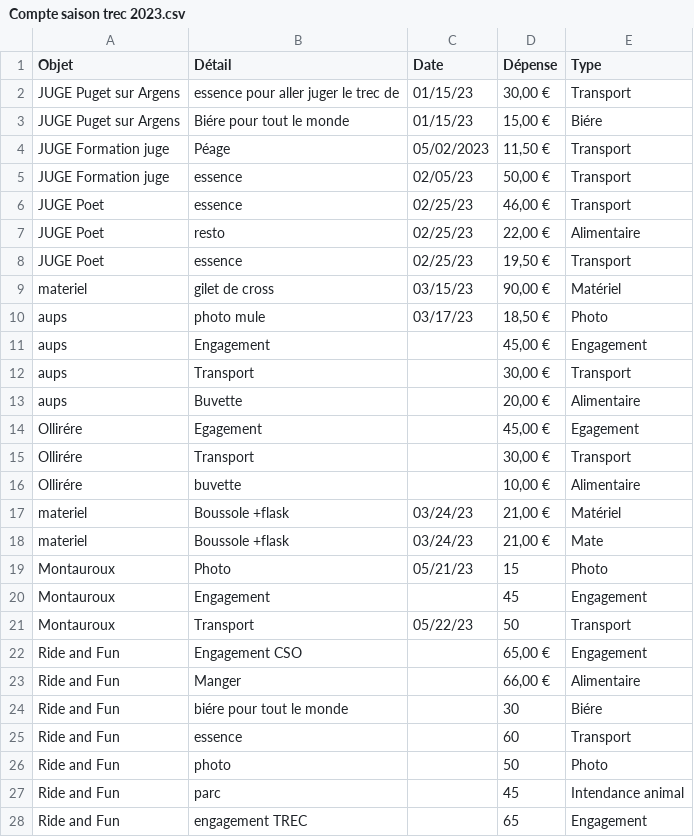
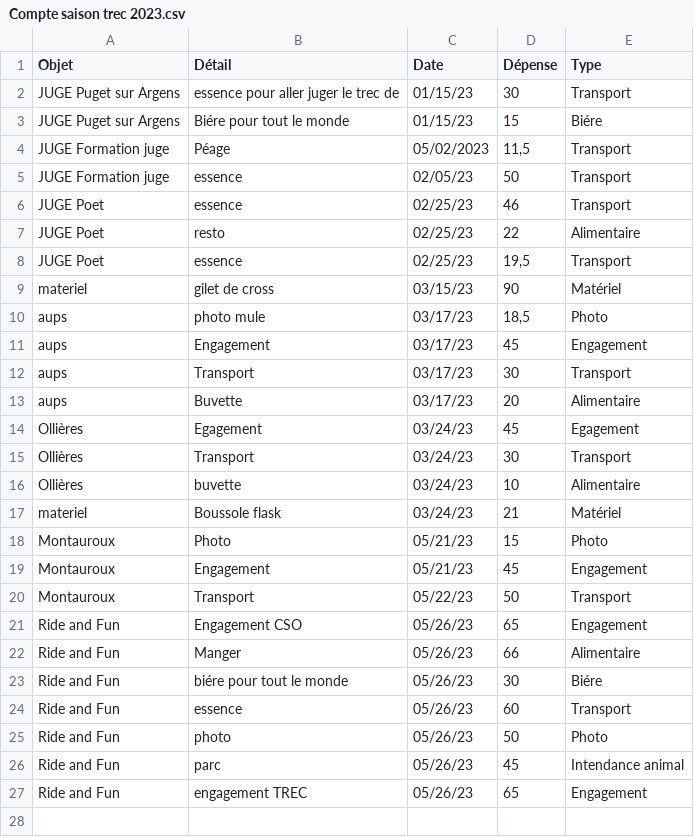
Before and after one commit to TobisAuBonLaitDeBrebis/La-mulerie-S1, a CSV file: Compte saison trec 2023.csv, drawn as a sheet; only a part is shown; the diff covers the shown part only.

Commit message:
Update Compte saison trec 2023.csv
Compte final

```diff
--- a/Compte saison trec 2023.csv
+++ b/Compte saison trec 2023.csv
@@ -1,28 +1,27 @@
 Objet,Détail,Date,Dépense,Type
-JUGE Puget sur Argens,essence pour aller juger le trec de ,01/15/23,"30,00 €",Transport
-JUGE Puget sur Argens,Biére pour tout le monde,01/15/23,"15,00 €",Biére
-JUGE Formation juge,Péage,05/02/2023,"11,50 €",Transport
-JUGE Formation juge,essence,02/05/23,"50,00 €",Transport
-JUGE Poet,essence,02/25/23,"46,00 €",Transport
-JUGE Poet,resto,02/25/23,"22,00 €",Alimentaire
-JUGE Poet,essence,02/25/23,"19,50 €",Transport
-materiel ,gilet de cross,03/15/23,"90,00 €",Matériel
-aups ,photo mule,03/17/23,"18,50 €",Photo
-aups ,Engagement,,"45,00 €",Engagement
-aups ,Transport,,"30,00 €",Transport
-aups ,Buvette,,"20,00 €",Alimentaire
-Ollirére,Egagement,,"45,00 €",Egagement
-Ollirére,Transport,,"30,00 €",Transport
-Ollirére,buvette,,"10,00 €",Alimentaire
-materiel ,Boussole +flask,03/24/23,"21,00 €",Matériel
-materiel ,Boussole +flask,03/24/23,"21,00 €",Mate
+JUGE Puget sur Argens,essence pour aller juger le trec de ,01/15/23,30,Transport
+JUGE Puget sur Argens,Biére pour tout le monde,01/15/23,15,Biére
+JUGE Formation juge,Péage,05/02/2023,"11,5",Transport
+JUGE Formation juge,essence,02/05/23,50,Transport
+JUGE Poet,essence,02/25/23,46,Transport
+JUGE Poet,resto,02/25/23,22,Alimentaire
+JUGE Poet,essence,02/25/23,"19,5",Transport
+materiel ,gilet de cross,03/15/23,90,Matériel
+aups ,photo mule,03/17/23,"18,5",Photo
+aups ,Engagement,03/17/23,45,Engagement
+aups ,Transport,03/17/23,30,Transport
+aups ,Buvette,03/17/23,20,Alimentaire
+Ollières,Egagement,03/24/23,45,Egagement
+Ollières,Transport,03/24/23,30,Transport
+Ollières,buvette,03/24/23,10,Alimentaire
+materiel ,Boussole flask,03/24/23,21,Matériel
 Montauroux ,Photo,05/21/23,15,Photo
-Montauroux ,Engagement,,45,Engagement
+Montauroux ,Engagement,05/21/23,45,Engagement
 Montauroux ,Transport,05/22/23,50,Transport
-Ride and Fun,Engagement CSO,,"65,00 €",Engagement
-Ride and Fun,Manger,,"66,00 €",Alimentaire
-Ride and Fun,biére pour tout le monde,,30,Biére
-Ride and Fun,essence,,60,Transport
-Ride and Fun,photo,,50,Photo
-Ride and Fun,parc ,,45,Intendance animal
-Ride and Fun,engagement TREC,,65,Engagement
+Ride and Fun,Engagement CSO,05/26/23,65,Engagement
+Ride and Fun,Manger,05/26/23,66,Alimentaire
+Ride and Fun,biére pour tout le monde,05/26/23,30,Biére
+Ride and Fun,essence,05/26/23,60,Transport
+Ride and Fun,photo,05/26/23,50,Photo
+Ride and Fun,parc ,05/26/23,45,Intendance animal
+Ride and Fun,engagement TREC,05/26/23,65,Engagement
```
Also changed, not shown: 1 removed row elsewhere in this file.
